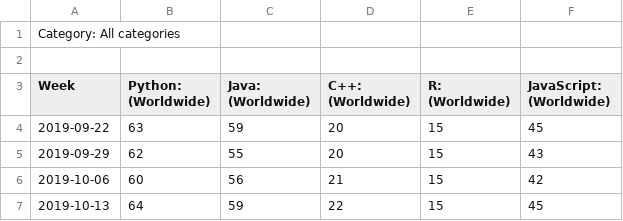
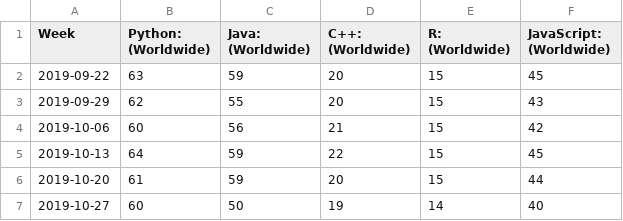
Before and after one commit to shuzoarthur/python_statistic_graphics, a CSV file: data/python_popularity_5_years.csv, drawn as a sheet; only a part is shown; the shorter side is filled out with more unchanged rows; the diff names each change by its address in the sheet, - before the commit and + after, or states it on an @@ line.

Commit message:
Update python_popularity_5_years.csv

```diff
--- a/data/python_popularity_5_years.csv
+++ b/data/python_popularity_5_years.csv
-row 1: Category: All categories
-row 2: (empty)
```
